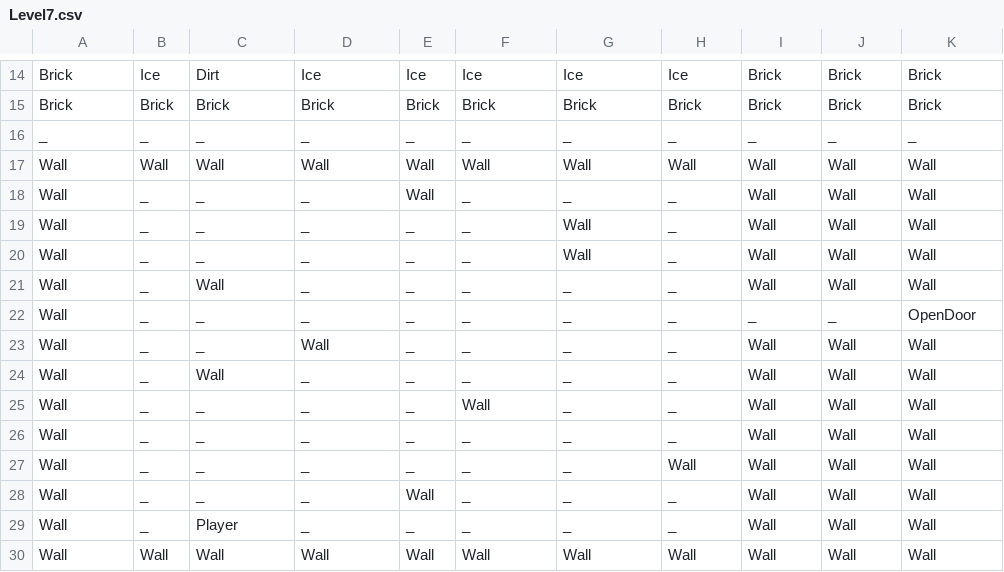
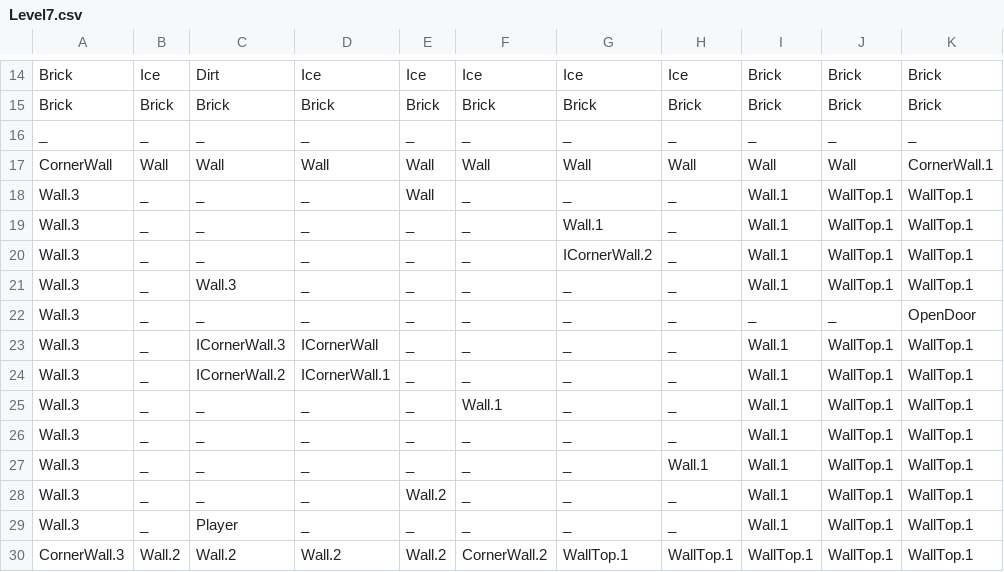
Before and after one commit to FuchanKay/Sprint-1, a CSV file: Sprint-1-Game/Content/Levels/Level7.csv, drawn as a sheet; only a part is shown, gaps mark what is left out.

Commit message:
Fixed level walls

```diff
--- a/Sprint-1-Game/Content/Levels/Level7.csv
+++ b/Sprint-1-Game/Content/Levels/Level7.csv
@@ -16,15 +16,15 @@ Brick,Brick,Brick,Brick,Brick,Brick,Brick,Brick,Brick,Brick,Brick
 _,_,_,_,_,_,_,_,_,_,_
-Wall,Wall,Wall,Wall,Wall,Wall,Wall,Wall,Wall,Wall,Wall
-Wall,_,_,_,Wall,_,_,_,Wall,Wall,Wall
-Wall,_,_,_,_,_,Wall,_,Wall,Wall,Wall
-Wall,_,_,_,_,_,Wall,_,Wall,Wall,Wall
-Wall,_,Wall,_,_,_,_,_,Wall,Wall,Wall
-Wall,_,_,_,_,_,_,_,_,_,OpenDoor
-Wall,_,_,Wall,_,_,_,_,Wall,Wall,Wall
-Wall,_,Wall,_,_,_,_,_,Wall,Wall,Wall
-Wall,_,_,_,_,Wall,_,_,Wall,Wall,Wall
-Wall,_,_,_,_,_,_,_,Wall,Wall,Wall
-Wall,_,_,_,_,_,_,Wall,Wall,Wall,Wall
-Wall,_,_,_,Wall,_,_,_,Wall,Wall,Wall
-Wall,_,Player,_,_,_,_,_,Wall,Wall,Wall
-Wall,Wall,Wall,Wall,Wall,Wall,Wall,Wall,Wall,Wall,Wall
+CornerWall,Wall,Wall,Wall,Wall,Wall,Wall,Wall,Wall,Wall,CornerWall.1
+Wall.3,_,_,_,Wall,_,_,_,Wall.1,WallTop.1,WallTop.1
+Wall.3,_,_,_,_,_,Wall.1,_,Wall.1,WallTop.1,WallTop.1
+Wall.3,_,_,_,_,_,ICornerWall.2,_,Wall.1,WallTop.1,WallTop.1
+Wall.3,_,Wall.3,_,_,_,_,_,Wall.1,WallTop.1,WallTop.1
+Wall.3,_,_,_,_,_,_,_,_,_,OpenDoor
+Wall.3,_,ICornerWall.3,ICornerWall,_,_,_,_,Wall.1,WallTop.1,WallTop.1
+Wall.3,_,ICornerWall.2,ICornerWall.1,_,_,_,_,Wall.1,WallTop.1,WallTop.1
+Wall.3,_,_,_,_,Wall.1,_,_,Wall.1,WallTop.1,WallTop.1
+Wall.3,_,_,_,_,_,_,_,Wall.1,WallTop.1,WallTop.1
+Wall.3,_,_,_,_,_,_,Wall.1,Wall.1,WallTop.1,WallTop.1
+Wall.3,_,_,_,Wall.2,_,_,_,Wall.1,WallTop.1,WallTop.1
+Wall.3,_,Player,_,_,_,_,_,Wall.1,WallTop.1,WallTop.1
+CornerWall.3,Wall.2,Wall.2,Wall.2,Wall.2,CornerWall.2,WallTop.1,WallTop.1,WallTop.1,WallTop.1,WallTop.1
```
Also changed, not shown: Sprint-1-Game/Content/Levels/Level1.csv, Sprint-1-Game/Content/Levels/Level6.csv, 1 other file.
